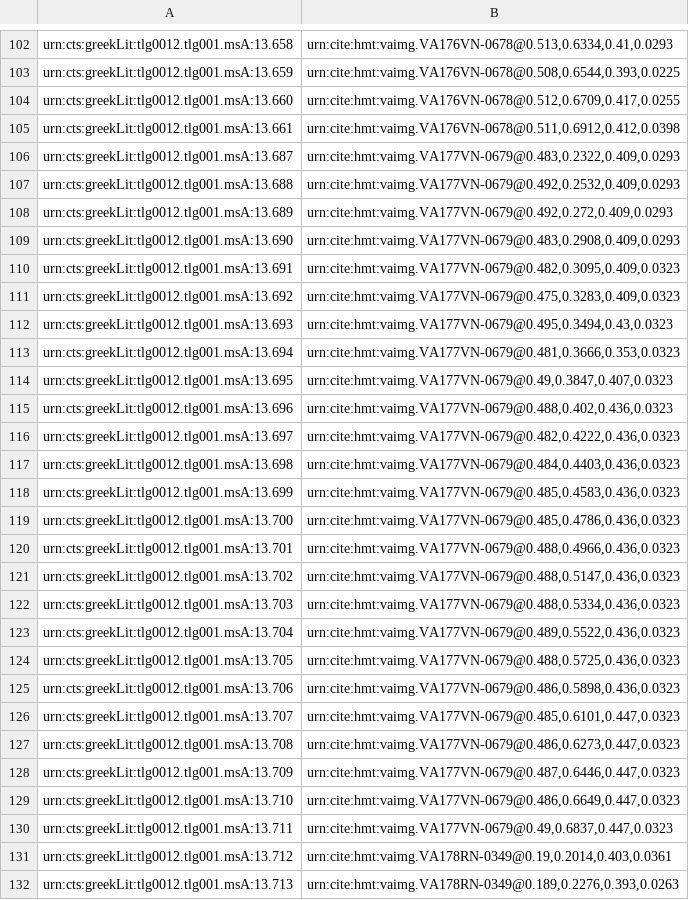
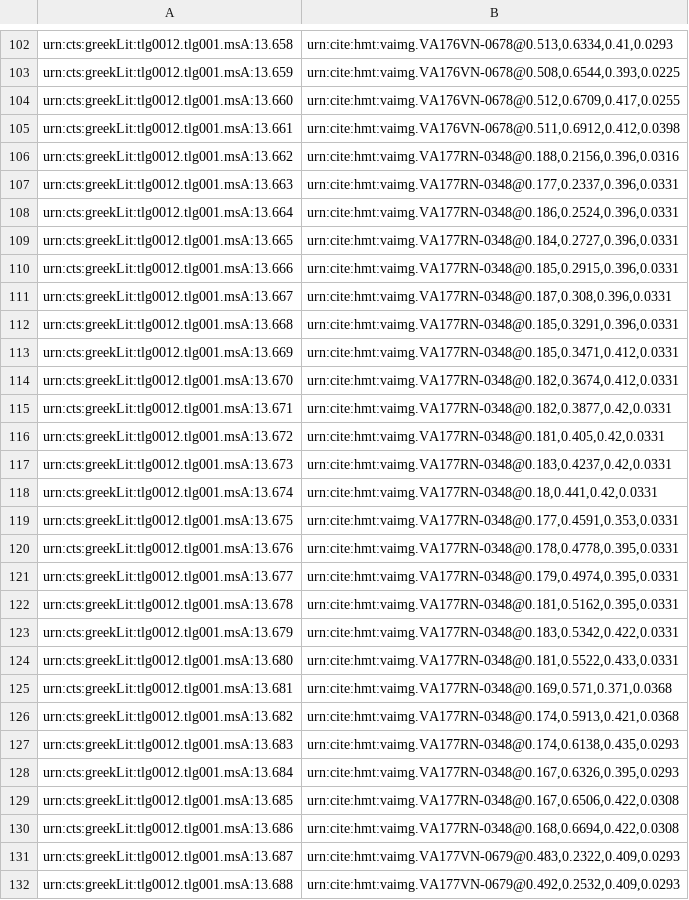
Before and after one commit to hmteditors/gustavus, a CSV file: indices/venA-textToImage-Iliad.csv, drawn as a sheet; only a part is shown, gaps mark what is left out; the shorter side is filled out with more unchanged rows; the diff names each change by its address in the sheet, - before the commit and + after, or states it on an @@ line.

Commit message:
Update venA-textToImage-Iliad.csv

```diff
--- a/indices/venA-textToImage-Iliad.csv
+++ b/indices/venA-textToImage-Iliad.csv
+row 106: urn:cts:greekLit:tlg0012.tlg001.msA:13.662 | urn:cite:hmt:vaimg.VA177RN-0348@0.188,0.2156,0.396,0.0316
+row 107: urn:cts:greekLit:tlg0012.tlg001.msA:13.663 | urn:cite:hmt:vaimg.VA177RN-0348@0.177,0.2337,0.396,0.0331
+row 108: urn:cts:greekLit:tlg0012.tlg001.msA:13.664 | urn:cite:hmt:vaimg.VA177RN-0348@0.186,0.2524,0.396,0.0331
+row 109: urn:cts:greekLit:tlg0012.tlg001.msA:13.665 | urn:cite:hmt:vaimg.VA177RN-0348@0.184,0.2727,0.396,0.0331
+row 110: urn:cts:greekLit:tlg0012.tlg001.msA:13.666 | urn:cite:hmt:vaimg.VA177RN-0348@0.185,0.2915,0.396,0.0331
+row 111: urn:cts:greekLit:tlg0012.tlg001.msA:13.667 | urn:cite:hmt:vaimg.VA177RN-0348@0.187,0.308,0.396,0.0331
+row 112: urn:cts:greekLit:tlg0012.tlg001.msA:13.668 | urn:cite:hmt:vaimg.VA177RN-0348@0.185,0.3291,0.396,0.0331
+row 113: urn:cts:greekLit:tlg0012.tlg001.msA:13.669 | urn:cite:hmt:vaimg.VA177RN-0348@0.185,0.3471,0.412,0.0331
+row 114: urn:cts:greekLit:tlg0012.tlg001.msA:13.670 | urn:cite:hmt:vaimg.VA177RN-0348@0.182,0.3674,0.412,0.0331
+row 115: urn:cts:greekLit:tlg0012.tlg001.msA:13.671 | urn:cite:hmt:vaimg.VA177RN-0348@0.182,0.3877,0.42,0.0331
+row 116: urn:cts:greekLit:tlg0012.tlg001.msA:13.672 | urn:cite:hmt:vaimg.VA177RN-0348@0.181,0.405,0.42,0.0331
+row 117: urn:cts:greekLit:tlg0012.tlg001.msA:13.673 | urn:cite:hmt:vaimg.VA177RN-0348@0.183,0.4237,0.42,0.0331
+row 118: urn:cts:greekLit:tlg0012.tlg001.msA:13.674 | urn:cite:hmt:vaimg.VA177RN-0348@0.18,0.441,0.42,0.0331
+row 119: urn:cts:greekLit:tlg0012.tlg001.msA:13.675 | urn:cite:hmt:vaimg.VA177RN-0348@0.177,0.4591,0.353,0.0331
+row 120: urn:cts:greekLit:tlg0012.tlg001.msA:13.676 | urn:cite:hmt:vaimg.VA177RN-0348@0.178,0.4778,0.395,0.0331
+row 121: urn:cts:greekLit:tlg0012.tlg001.msA:13.677 | urn:cite:hmt:vaimg.VA177RN-0348@0.179,0.4974,0.395,0.0331
+row 122: urn:cts:greekLit:tlg0012.tlg001.msA:13.678 | urn:cite:hmt:vaimg.VA177RN-0348@0.181,0.5162,0.395,0.0331
+row 123: urn:cts:greekLit:tlg0012.tlg001.msA:13.679 | urn:cite:hmt:vaimg.VA177RN-0348@0.183,0.5342,0.422,0.0331
+row 124: urn:cts:greekLit:tlg0012.tlg001.msA:13.680 | urn:cite:hmt:vaimg.VA177RN-0348@0.181,0.5522,0.433,0.0331
+row 125: urn:cts:greekLit:tlg0012.tlg001.msA:13.681 | urn:cite:hmt:vaimg.VA177RN-0348@0.169,0.571,0.371,0.0368
+row 126: urn:cts:greekLit:tlg0012.tlg001.msA:13.682 | urn:cite:hmt:vaimg.VA177RN-0348@0.174,0.5913,0.421,0.0368
+row 127: urn:cts:greekLit:tlg0012.tlg001.msA:13.683 | urn:cite:hmt:vaimg.VA177RN-0348@0.174,0.6138,0.435,0.0293
+row 128: urn:cts:greekLit:tlg0012.tlg001.msA:13.684 | urn:cite:hmt:vaimg.VA177RN-0348@0.167,0.6326,0.395,0.0293
+row 129: urn:cts:greekLit:tlg0012.tlg001.msA:13.685 | urn:cite:hmt:vaimg.VA177RN-0348@0.167,0.6506,0.422,0.0308
+row 130: urn:cts:greekLit:tlg0012.tlg001.msA:13.686 | urn:cite:hmt:vaimg.VA177RN-0348@0.168,0.6694,0.422,0.0308
```
